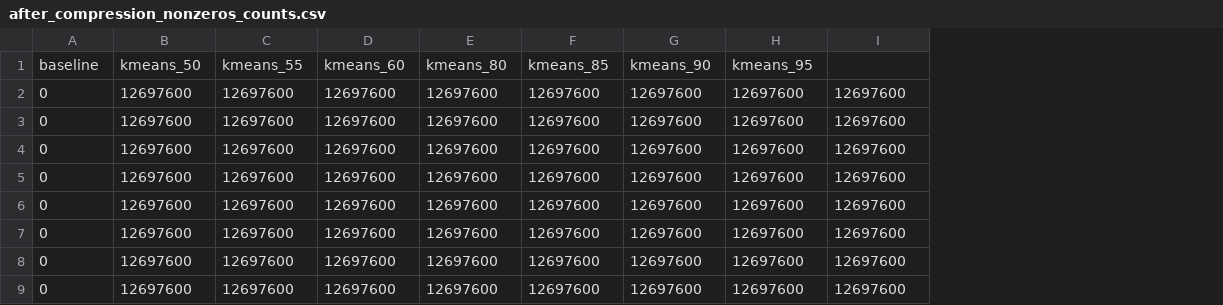
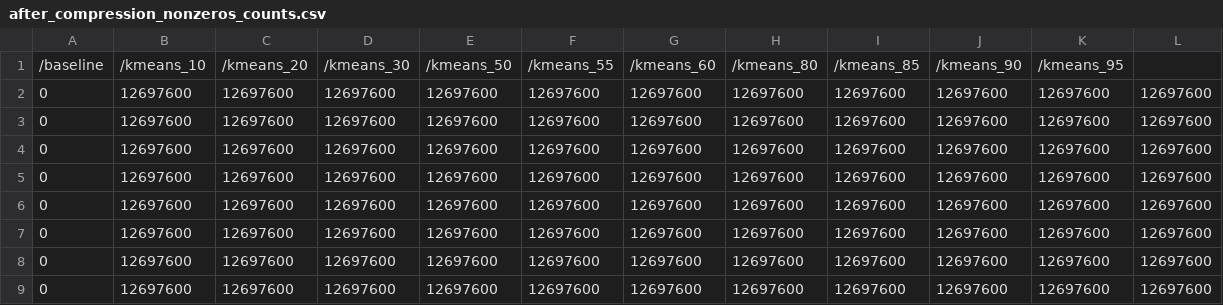
Before and after one commit to techwizrd/leaf-sparse-kmeans, a CSV file: results/exp82/summary_results/after_compression_nonzeros_counts.csv, drawn as a sheet; only a part is shown; removed rows and columns are numbered as before the commit, all else as after; the diff names each change by its address in the sheet, - before the commit and + after, or states it on an @@ line.

```diff
--- a/results/exp82/summary_results/after_compression_nonzeros_counts.csv
+++ b/results/exp82/summary_results/after_compression_nonzeros_counts.csv
+column J, rows 2-9: all 12697600
+column K, rows 2-9: all 12697600
+column L, rows 2-9: all 12697600
-row 1: baseline | kmeans_50 | kmeans_55 | kmeans_60 | kmeans_80 | kmeans_85 | kmeans_90 | kmeans_95
+row 1: /baseline | /kmeans_10 | /kmeans_20 | /kmeans_30 | /kmeans_50 | /kmeans_55 | /kmeans_60 | /kmeans_80 | /kmeans_85 | /kmeans_90 | /kmeans_95
```
Also changed, not shown: results/exp82/summary_results/compression_rate.csv, results/exp82/summary_results/test_accuracy.csv, 42 other files.
